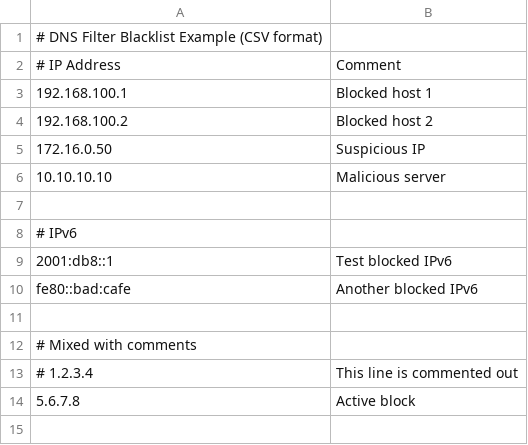
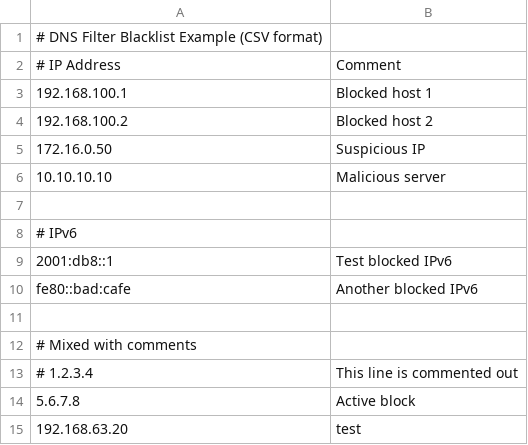
Before and after one commit to meimeitou/bgo, a CSV file: example_blacklist.csv, drawn as a sheet.

```diff
--- a/example_blacklist.csv
+++ b/example_blacklist.csv
@@ -14 +14,2 @@ fe80::bad:cafe, Another blocked IPv6
 5.6.7.8, Active block
+192.168.63.20,test
```
Also changed, not shown: 5 other files.
